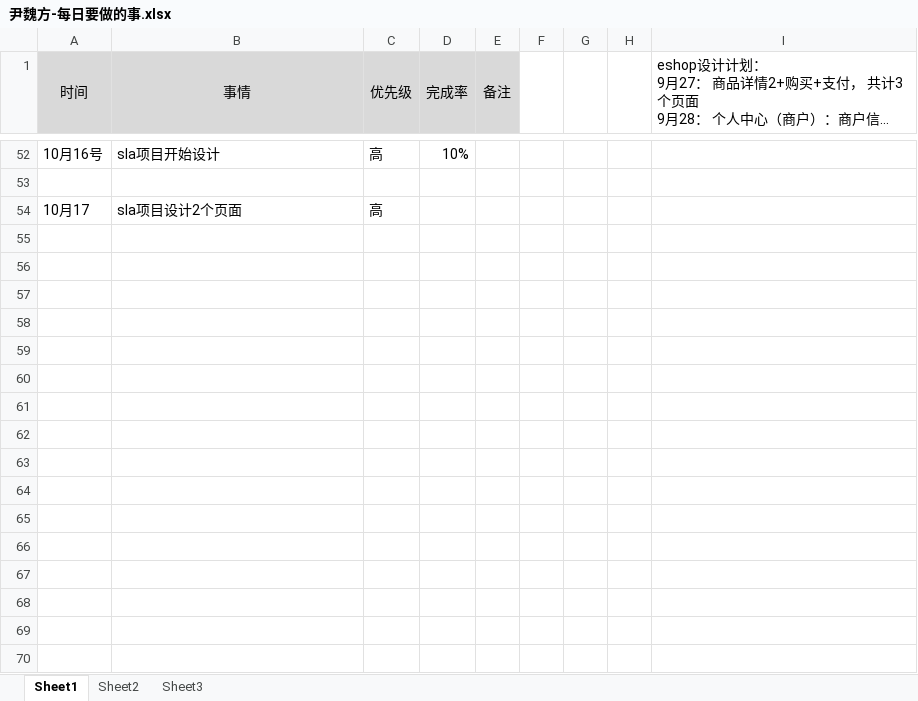
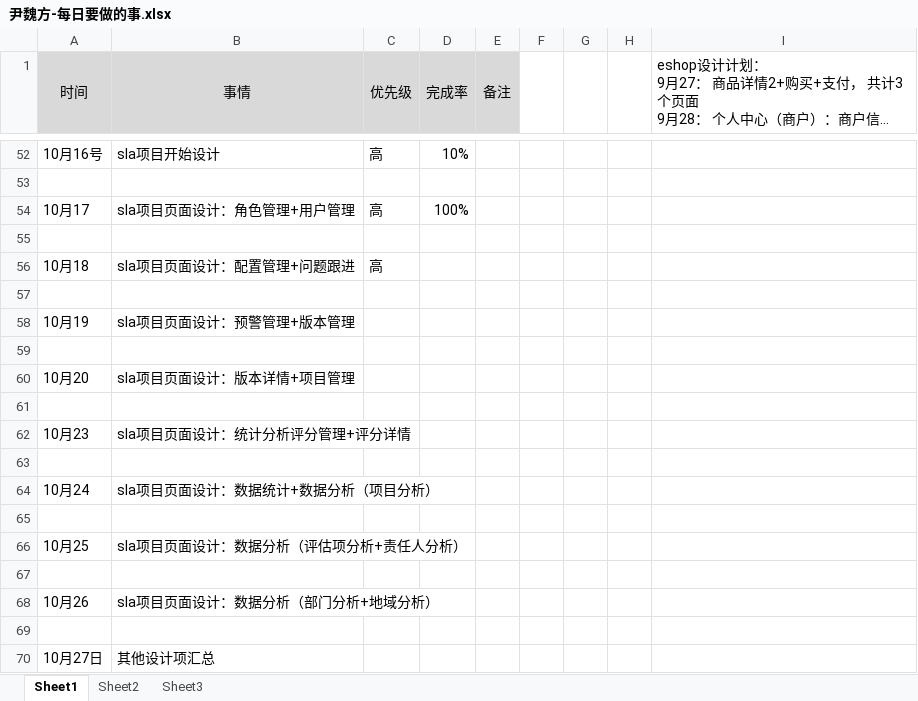
Before and after one commit to bird-start/eshop-doc, an Excel workbook: 交流管理/项目日报/尹魏方-每日要做的事.xlsx, sheet Sheet1, drawn as a sheet; only a part is shown, gaps mark what is left out; long unchanged cells end in …; values as stored, in another font and other column widths than the file's, no borders; the diff names each change by its address in the sheet, - before the commit and + after, or states it on an @@ line.

```diff
--- a/交流管理/项目日报/尹魏方-每日要做的事.xlsx (sheet Sheet1)
+++ b/交流管理/项目日报/尹魏方-每日要做的事.xlsx (sheet Sheet1)
-B54 (事情): sla项目设计2个页面
+B54 (事情): sla项目页面设计：角色管理+用户管理
-D54 (完成率): (empty)
+D54 (完成率): 100%
+row 55: (empty)
+row 56: 10月18 | sla项目页面设计：配置管理+问题跟进 | 高
+row 57: (empty)
+row 58: 10月19 | sla项目页面设计：预警管理+版本管理
+row 59: (empty)
+row 60: 10月20 | sla项目页面设计：版本详情+项目管理
+row 61: (empty)
+row 62: 10月23 | sla项目页面设计：统计分析评分管理+评分详情
+row 63: (empty)
+row 64: 10月24 | sla项目页面设计：数据统计+数据分析（项目分析）
+row 65: (empty)
+row 66: 10月25 | sla项目页面设计：数据分析（评估项分析+责任人分析）
+row 67: (empty)
+row 68: 10月26 | sla项目页面设计：数据分析（部门分析+地域分析）
+row 69: (empty)
+row 70: 10月27日 | 其他设计项汇总
```
Also changed, not shown: 交流管理/项目日报/宋雪-每日要做的事.xlsx.
